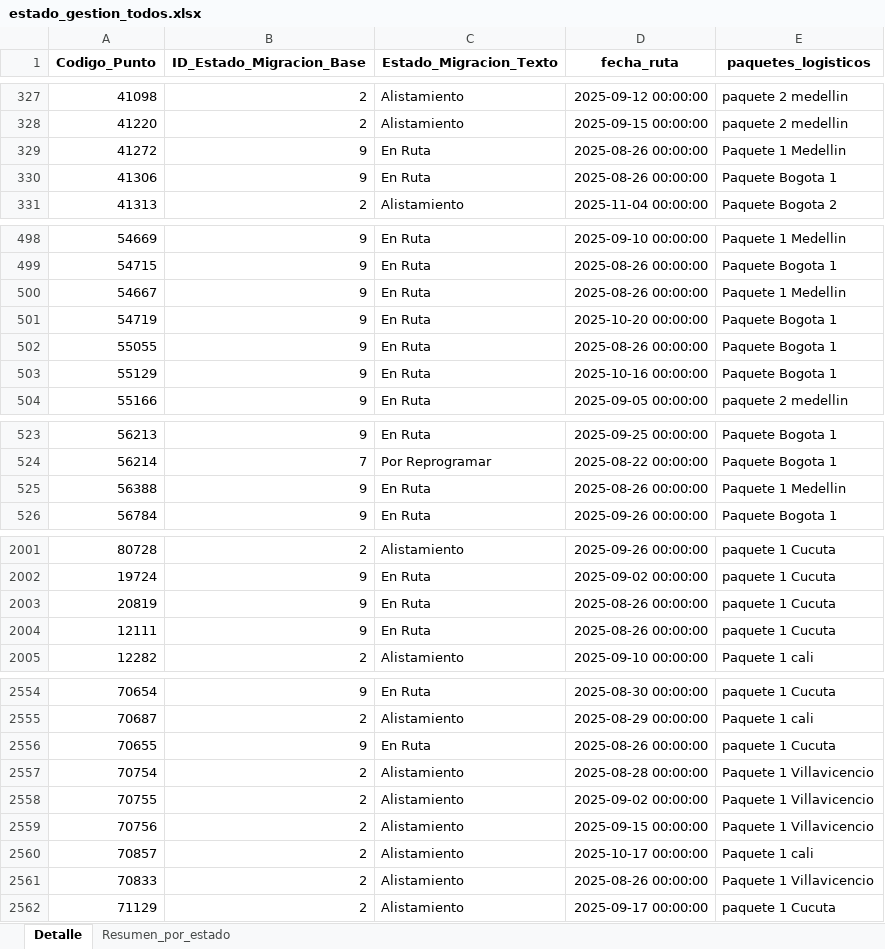
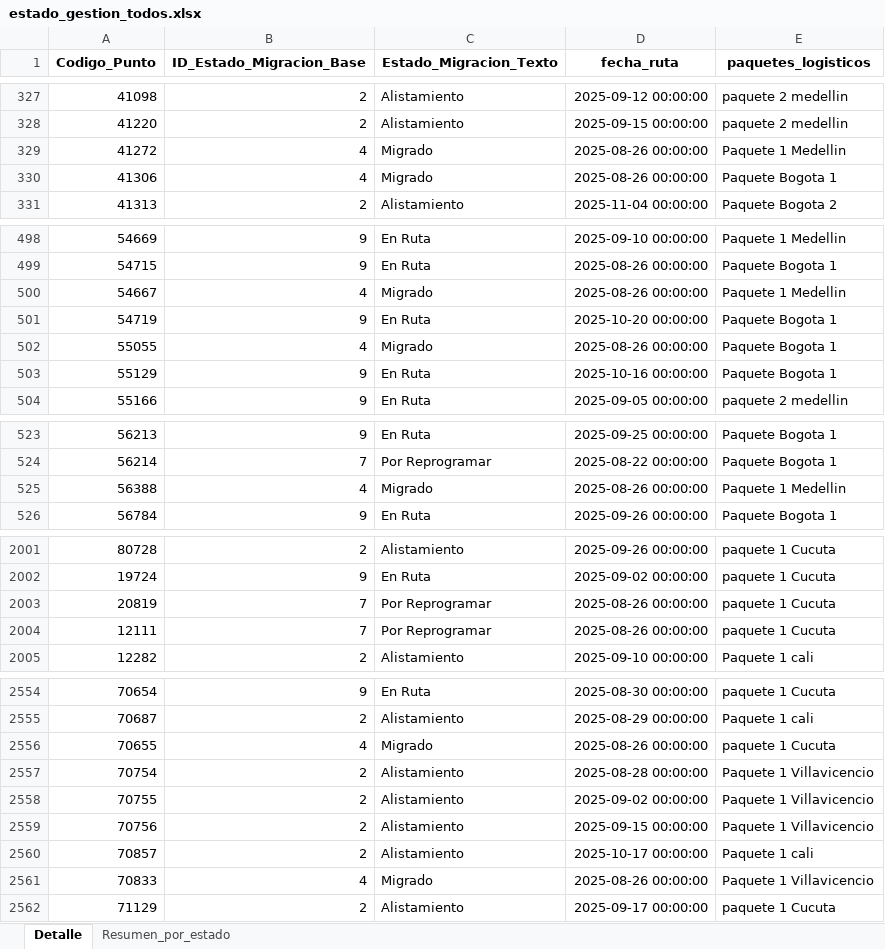
Before and after one commit to slenis01/Gestion_migracion_tablero, an Excel workbook: Resultado/estado_gestion_todos.xlsx, sheet Detalle, drawn as a sheet; only a part is shown, gaps mark what is left out; values as stored, in another font and other column widths than the file's, no borders; the diff covers the shown part only; the diff names each change by its address in the sheet, - before the commit and + after, or states it on an @@ line.

Commit message:
act_26_1138

```diff
--- a/Resultado/estado_gestion_todos.xlsx (sheet Detalle)
+++ b/Resultado/estado_gestion_todos.xlsx (sheet Detalle)
-B329:B330 (ID_Estado_Migracion_Base): 9
+B329:B330 (ID_Estado_Migracion_Base): 4
-C329:C330 (Estado_Migracion_Texto): En Ruta
+C329:C330 (Estado_Migracion_Texto): Migrado
-B500 (ID_Estado_Migracion_Base): 9
+B500 (ID_Estado_Migracion_Base): 4
-C500 (Estado_Migracion_Texto): En Ruta
+C500 (Estado_Migracion_Texto): Migrado
-B502 (ID_Estado_Migracion_Base): 9
+B502 (ID_Estado_Migracion_Base): 4
-C502 (Estado_Migracion_Texto): En Ruta
+C502 (Estado_Migracion_Texto): Migrado
-B525 (ID_Estado_Migracion_Base): 9
+B525 (ID_Estado_Migracion_Base): 4
-C525 (Estado_Migracion_Texto): En Ruta
+C525 (Estado_Migracion_Texto): Migrado
-B2003:B2004 (ID_Estado_Migracion_Base): 9
+B2003:B2004 (ID_Estado_Migracion_Base): 7
-C2003:C2004 (Estado_Migracion_Texto): En Ruta
+C2003:C2004 (Estado_Migracion_Texto): Por Reprogramar
-B2556 (ID_Estado_Migracion_Base): 9
+B2556 (ID_Estado_Migracion_Base): 4
-C2556 (Estado_Migracion_Texto): En Ruta
+C2556 (Estado_Migracion_Texto): Migrado
-B2561 (ID_Estado_Migracion_Base): 2
+B2561 (ID_Estado_Migracion_Base): 4
-C2561 (Estado_Migracion_Texto): Alistamiento
+C2561 (Estado_Migracion_Texto): Migrado
```
Also changed, not shown: 3 added rows, 3 removed rows, 114 moved rows and 64 edited cells elsewhere in this sheet, sheet Resumen_por_estado.
